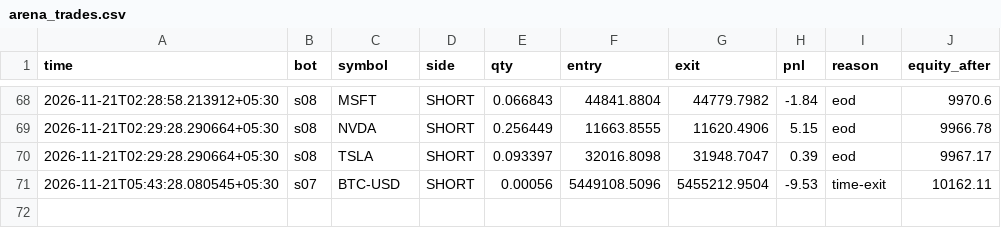
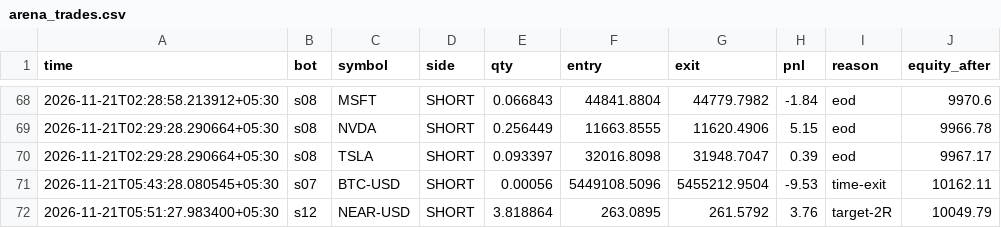
Before and after one commit to tusharghosh66-debug/night-trader, a CSV file: arena_trades.csv, drawn as a sheet; only a part is shown, gaps mark what is left out; the diff names each change by its address in the sheet, - before the commit and + after, or states it on an @@ line.

```diff
--- a/arena_trades.csv
+++ b/arena_trades.csv
+row 72: 2026-11-21T05:51:27.983400+05:30 | s12 | NEAR-USD | SHORT | 3.818864 | 263.0895 | 261.5792 | 3.76 | target-2R | 10049.79
```
Also changed, not shown: 6 other files.
